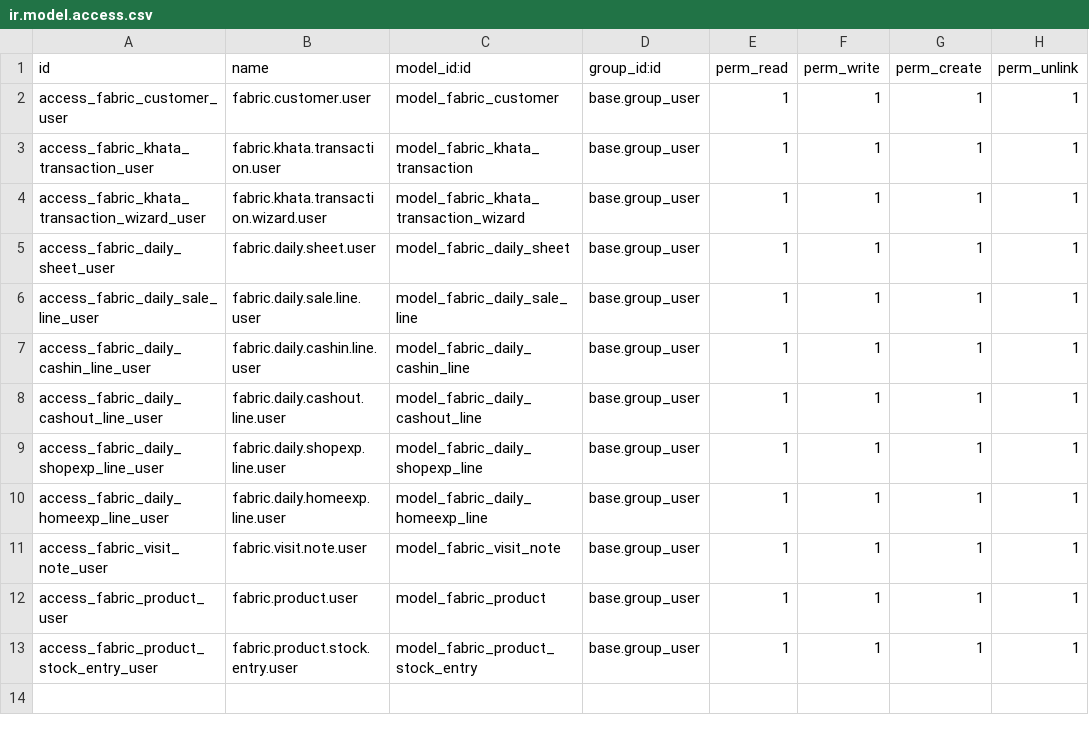
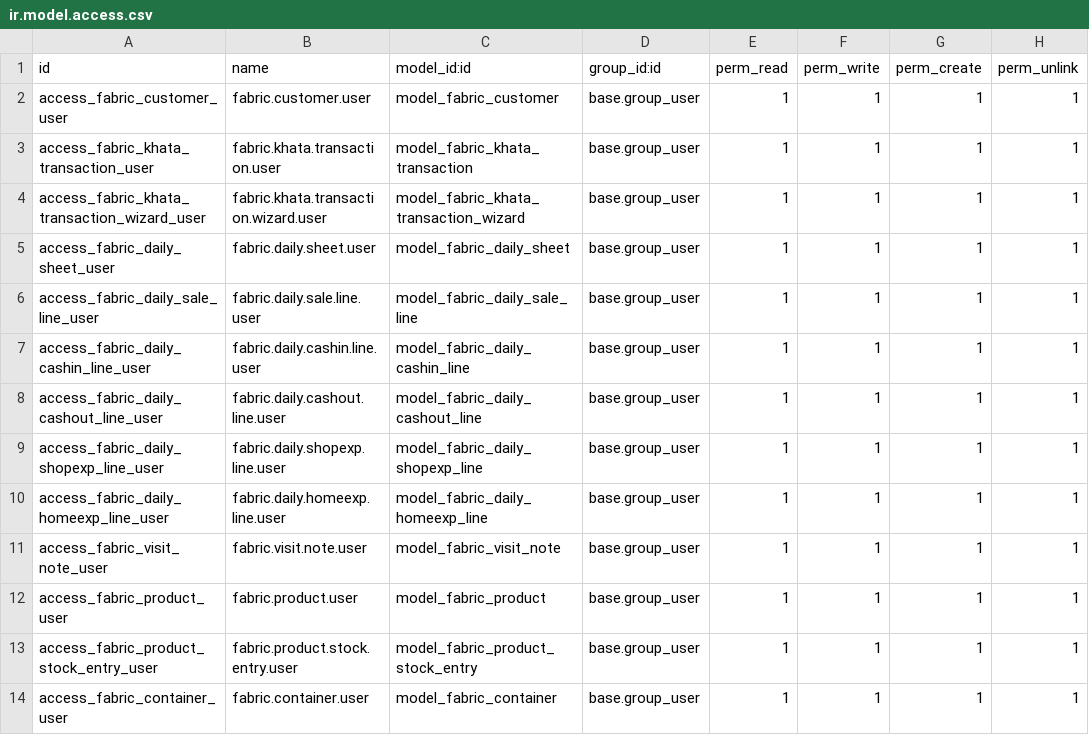
Before and after one commit to Dhruv8758/fabric_erp, a CSV file: security/ir.model.access.csv, drawn as a sheet; the diff names each change by its address in the sheet, - before the commit and + after, or states it on an @@ line.

Commit message:
Add fabric_erp module enhancements: Daily sale sheet with instant inventory stock sync on delete, khata transactions, and UI views

```diff
--- a/security/ir.model.access.csv
+++ b/security/ir.model.access.csv
+row 14: access_fabric_container_user | fabric.container.user | model_fabric_container | base.group_user | 1 | 1 | 1 | 1
```
Also changed, not shown: 17 other files.
